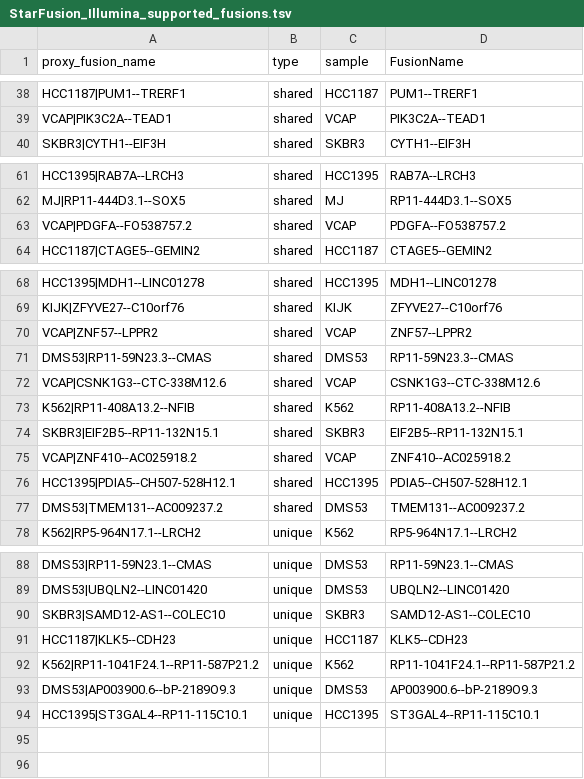
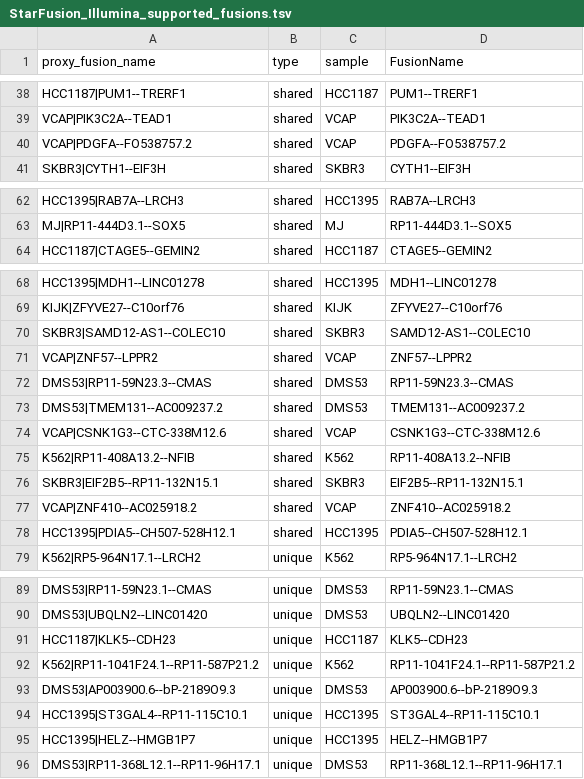
Before and after one commit to fusiontranscripts/LR-FusionBenchmarking, a TSV file: cancer_cell_lines/StarFusion_Illumina_supported_fusions.tsv, drawn as a sheet; only a part is shown, gaps mark what is left out.

```diff
--- a/cancer_cell_lines/StarFusion_Illumina_supported_fusions.tsv
+++ b/cancer_cell_lines/StarFusion_Illumina_supported_fusions.tsv
@@ -39,2 +39,3 @@ HCC1187|PUM1--TRERF1	shared	HCC1187	PUM1--TRERF1
 VCAP|PIK3C2A--TEAD1	shared	VCAP	PIK3C2A--TEAD1
+VCAP|PDGFA--FO538757.2	shared	VCAP	PDGFA--FO538757.2
 SKBR3|CYTH1--EIF3H	shared	SKBR3	CYTH1--EIF3H
@@ -62,3 +63,2 @@ HCC1395|RAB7A--LRCH3	shared	HCC1395	RAB7A--LRCH3
 MJ|RP11-444D3.1--SOX5	shared	MJ	RP11-444D3.1--SOX5
-VCAP|PDGFA--FO538757.2	shared	VCAP	PDGFA--FO538757.2
 HCC1187|CTAGE5--GEMIN2	shared	HCC1187	CTAGE5--GEMIN2
@@ -69,4 +69,6 @@ HCC1395|MDH1--LINC01278	shared	HCC1395	MDH1--LINC01278
 KIJK|ZFYVE27--C10orf76	shared	KIJK	ZFYVE27--C10orf76
+SKBR3|SAMD12-AS1--COLEC10	shared	SKBR3	SAMD12-AS1--COLEC10
 VCAP|ZNF57--LPPR2	shared	VCAP	ZNF57--LPPR2
 DMS53|RP11-59N23.3--CMAS	shared	DMS53	RP11-59N23.3--CMAS
+DMS53|TMEM131--AC009237.2	shared	DMS53	TMEM131--AC009237.2
 VCAP|CSNK1G3--CTC-338M12.6	shared	VCAP	CSNK1G3--CTC-338M12.6
@@ -76,3 +78,2 @@ VCAP|ZNF410--AC025918.2	shared	VCAP	ZNF410--AC025918.2
 HCC1395|PDIA5--CH507-528H12.1	shared	HCC1395	PDIA5--CH507-528H12.1
-DMS53|TMEM131--AC009237.2	shared	DMS53	TMEM131--AC009237.2
 K562|RP5-964N17.1--LRCH2	unique	K562	RP5-964N17.1--LRCH2
@@ -89,3 +90,2 @@ DMS53|RP11-59N23.1--CMAS	unique	DMS53	RP11-59N23.1--CMAS
 DMS53|UBQLN2--LINC01420	unique	DMS53	UBQLN2--LINC01420
-SKBR3|SAMD12-AS1--COLEC10	unique	SKBR3	SAMD12-AS1--COLEC10
 HCC1187|KLK5--CDH23	unique	HCC1187	KLK5--CDH23
@@ -94 +94,3 @@ DMS53|AP003900.6--bP-2189O9.3	unique	DMS53	AP003900.6--bP-2189O9.3
 HCC1395|ST3GAL4--RP11-115C10.1	unique	HCC1395	ST3GAL4--RP11-115C10.1
+HCC1395|HELZ--HMGB1P7	unique	HCC1395	HELZ--HMGB1P7
+DMS53|RP11-368L12.1--RP11-96H17.1	unique	DMS53	RP11-368L12.1--RP11-96H17.1
```
Also changed, not shown: 7 other files.
